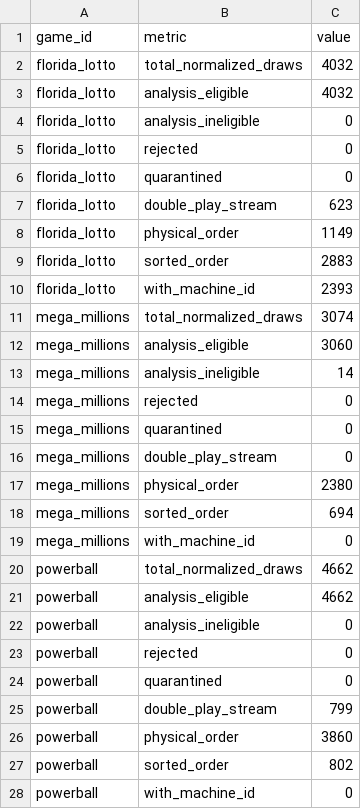
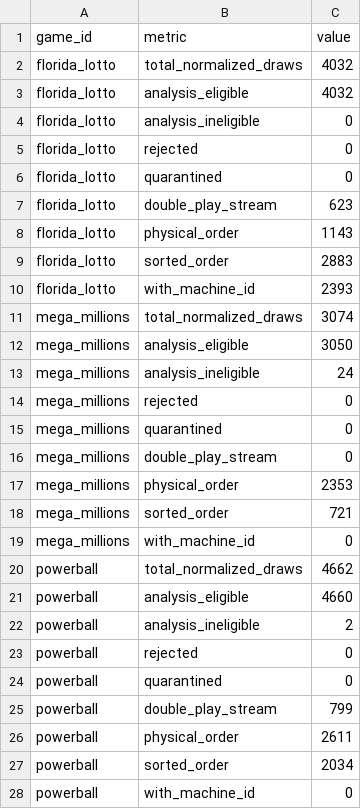
Before and after one commit to donielle87/project_fortuna, a CSV file: data/processed/data_quality_report.csv, drawn as a sheet.

```diff
--- a/data/processed/data_quality_report.csv
+++ b/data/processed/data_quality_report.csv
@@ -7,3 +7,3 @@ florida_lotto,quarantined,0
 florida_lotto,double_play_stream,623
-florida_lotto,physical_order,1149
+florida_lotto,physical_order,1143
 florida_lotto,sorted_order,2883
@@ -11,4 +11,4 @@ florida_lotto,with_machine_id,2393
 mega_millions,total_normalized_draws,3074
-mega_millions,analysis_eligible,3060
-mega_millions,analysis_ineligible,14
+mega_millions,analysis_eligible,3050
+mega_millions,analysis_ineligible,24
 mega_millions,rejected,0
@@ -16,8 +16,8 @@ mega_millions,quarantined,0
 mega_millions,double_play_stream,0
-mega_millions,physical_order,2380
-mega_millions,sorted_order,694
+mega_millions,physical_order,2353
+mega_millions,sorted_order,721
 mega_millions,with_machine_id,0
 powerball,total_normalized_draws,4662
-powerball,analysis_eligible,4662
-powerball,analysis_ineligible,0
+powerball,analysis_eligible,4660
+powerball,analysis_ineligible,2
 powerball,rejected,0
@@ -25,4 +25,4 @@ powerball,quarantined,0
 powerball,double_play_stream,799
-powerball,physical_order,3860
-powerball,sorted_order,802
+powerball,physical_order,2611
+powerball,sorted_order,2034
 powerball,with_machine_id,0
```
Also changed, not shown: metadata/phase2_observation_plan.csv, 7 other files.
